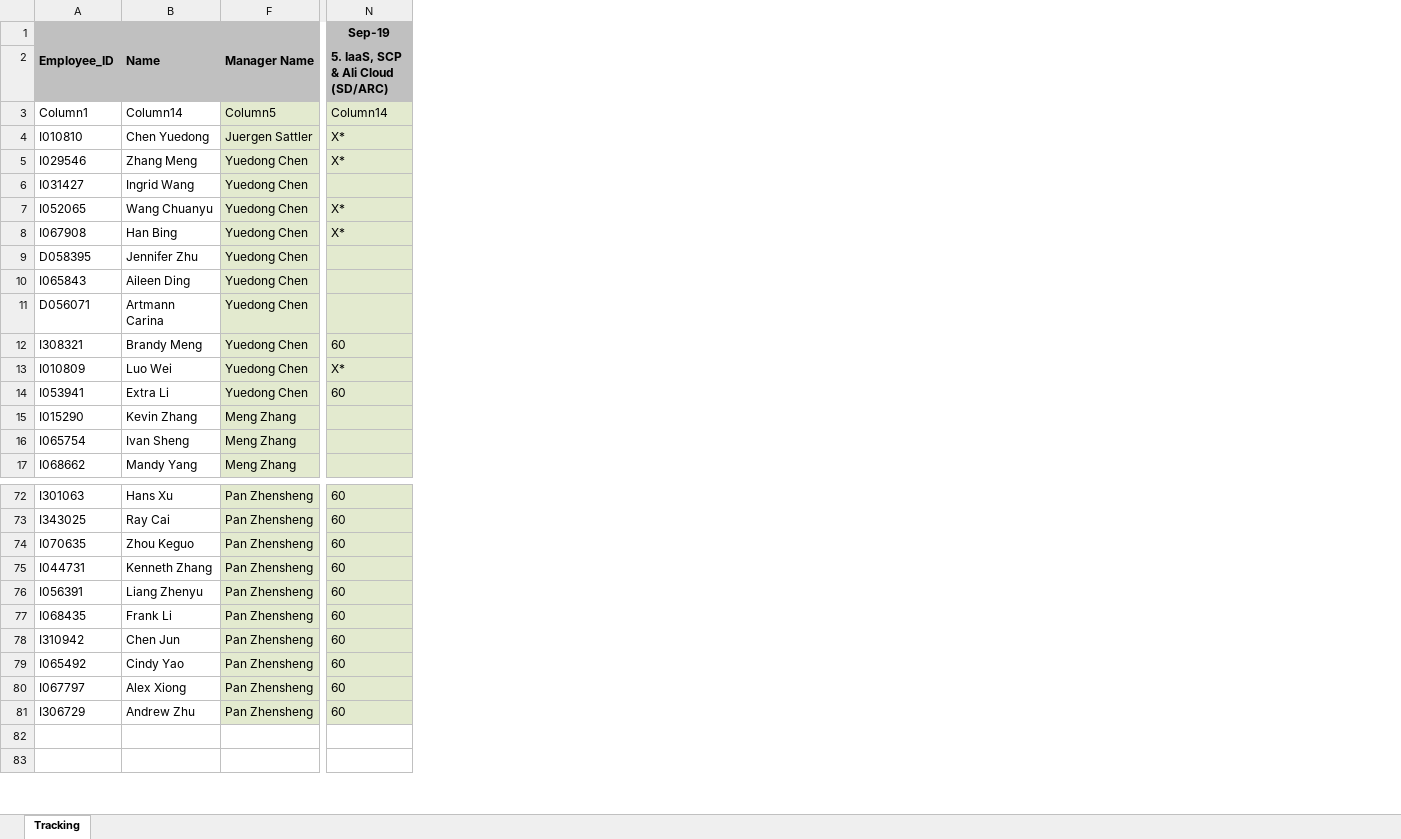
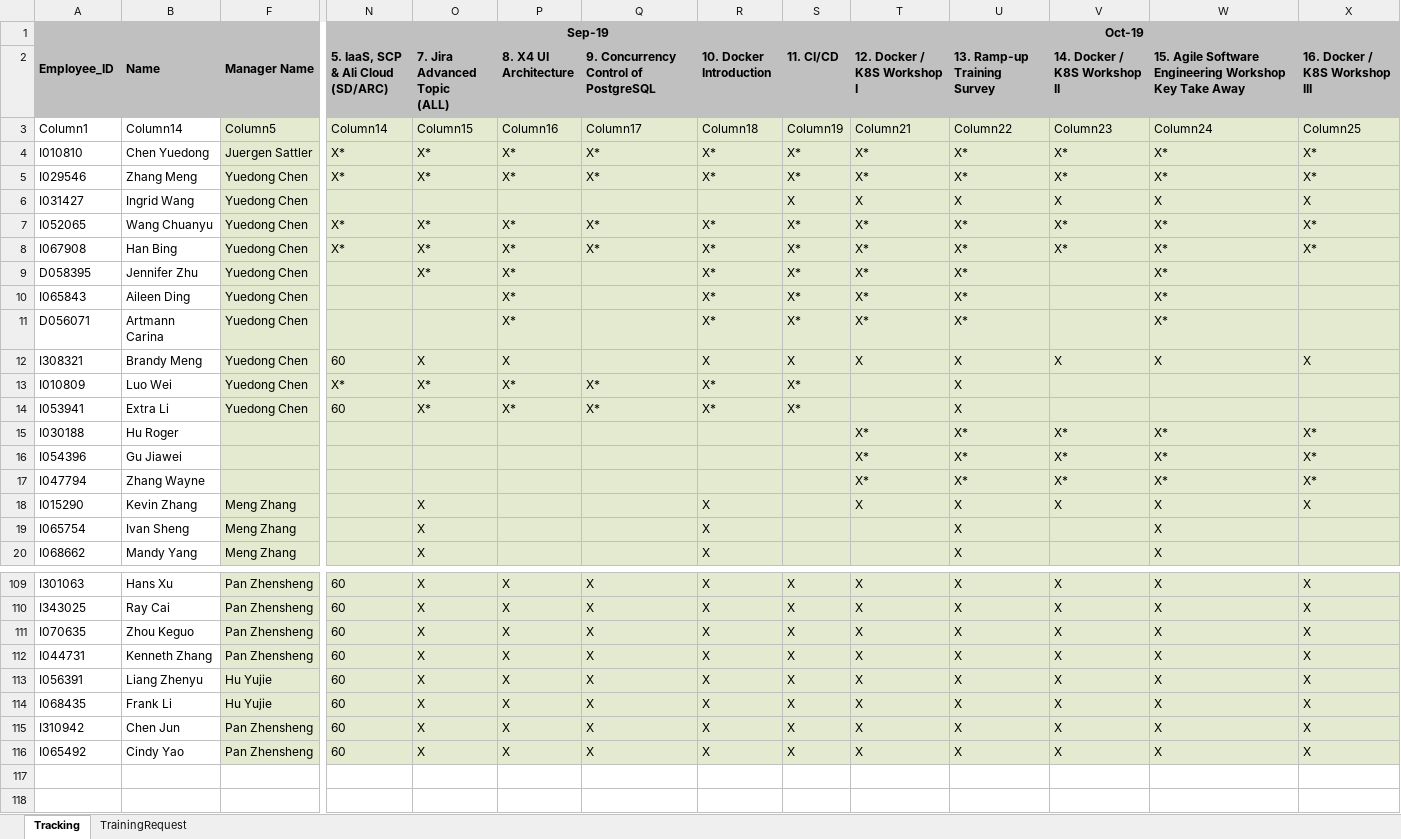
Before and after one commit to luoweihoo/Team-Ramp-up, an Excel workbook: Team Ramp-up Tracking.xlsx, sheet Tracking, drawn as a sheet; only a part is shown, gaps mark what is left out; values as stored, in another font and other column widths than the file's, no borders; table styles not drawn; removed rows and columns are numbered as before the commit, all else as after; rows hold the shown columns only; the diff covers the shown part only; the diff names each change by its address in the sheet, - before the commit and + after, or states it on an @@ line.

```diff
--- a/Team Ramp-up Tracking.xlsx (sheet Tracking)
+++ b/Team Ramp-up Tracking.xlsx (sheet Tracking)
+sheet tab: TrainingRequest
+column O (7. Jira Advanced Topic (ALL)), rows 3-14: Column15 | X* | X* |  | X* | X* | X* |  |  | X | X* | X*; rows 18-20: all X; rows 109-116: all X
+column P (8. X4 UI Architecture), rows 3-14: Column16 | X* | X* |  | X* | X* | X* | X* | X* | X | X* | X*; rows 109-116: all X
+column Q, rows 2-14: 9. Concurrency Control of PostgreSQL | Column17 | X* | X* |  | X* | X* |  |  |  |  | X* | X*; rows 109-116: all X
+column R (10. Docker Introduction), rows 3-14: Column18 | X* | X* |  | X* | X* | X* | X* | X* | X | X* | X*; rows 18-20: all X; rows 109-116: all X
+column S (11. CI/CD), rows 3-14: Column19 | X* | X* | X | X* | X* | X* | X* | X* | X | X* | X*; rows 109-116: all X
+column T (12. Docker / K8S Workshop I), row 1: Oct-19; rows 3-12: Column21 | X* | X* | X | X* | X* | X* | X* | X* | X; row 18: X; rows 109-116: all X
+column U (13. Ramp-up Training Survey), rows 3-14: Column22 | X* | X* | X | X* | X* | X* | X* | X* | X | X | X; rows 18-20: all X; rows 109-116: all X
+column V (14. Docker / K8S Workshop II), rows 3-12: Column23 | X* | X* | X | X* | X* |  |  |  | X; row 18: X; rows 109-116: all X
+column W, rows 2-12: 15. Agile Software Engineering Workshop Key Take Away | Column24 | X* | X* | X | X* | X* | X* | X* | X* | X; rows 18-20: all X; rows 109-116: all X
+column X (16. Docker / K8S Workshop III), rows 3-12: Column25 | X* | X* | X | X* | X* |  |  |  | X; row 18: X; rows 109-116: all X
+N1:S1 merged
+row 15: I030188 | Hu Roger |  |  |  |  |  |  |  | X* | X* | X* | X* | X*
+row 16: I054396 | Gu Jiawei |  |  |  |  |  |  |  | X* | X* | X* | X* | X*
+row 17: I047794 | Zhang Wayne |  |  |  |  |  |  |  | X* | X* | X* | X* | X*
-F113:F114: Pan Zhensheng
+F113:F114: Hu Yujie
-row 80: I067797 | Alex Xiong | Pan Zhensheng | 60
-row 81: I306729 | Andrew Zhu | Pan Zhensheng | 60
```
Also changed, not shown: 34 added rows elsewhere in this sheet, 2 other files.
